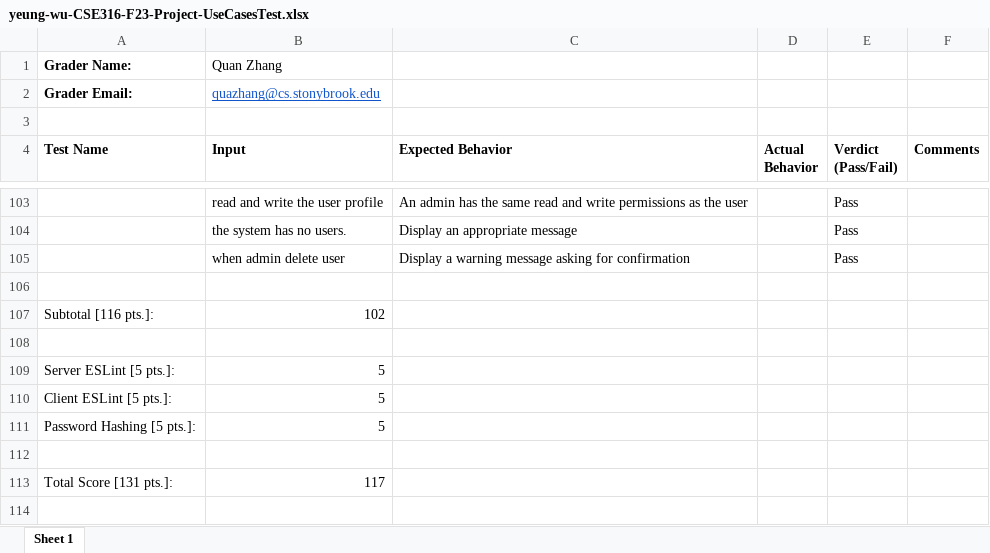
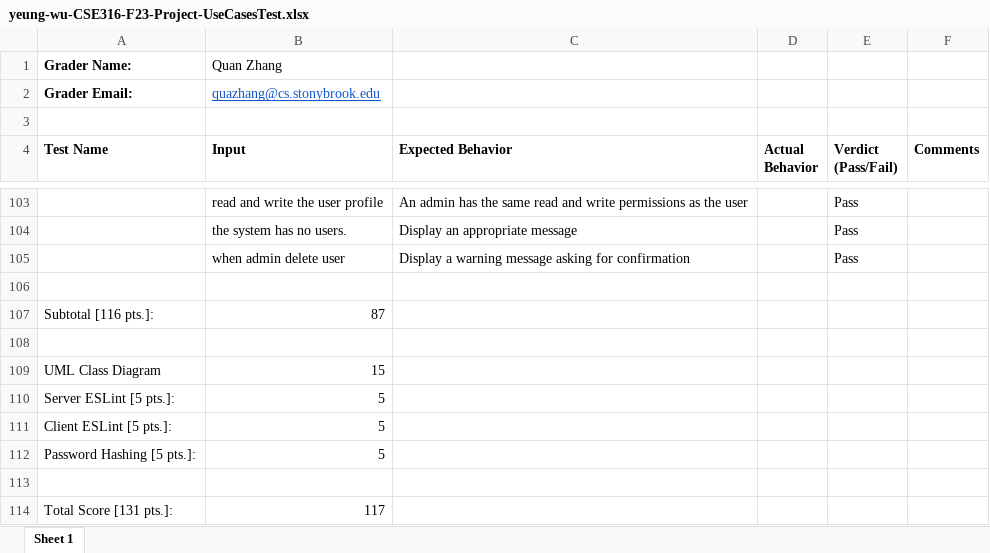
Before and after one commit to WhoThisPerson/FakeStackOverflow, an Excel workbook: yeung-wu-CSE316-F23-Project-UseCasesTest.xlsx, sheet Sheet 1, drawn as a sheet; only a part is shown, gaps mark what is left out; values as stored, in another font and other column widths than the file's, no borders; the diff names each change by its address in the sheet, - before the commit and + after, or states it on an @@ line.

Commit message:
update test cases

```diff
--- a/yeung-wu-CSE316-F23-Project-UseCasesTest.xlsx (sheet Sheet 1)
+++ b/yeung-wu-CSE316-F23-Project-UseCasesTest.xlsx (sheet Sheet 1)
-B107 (Input): 102
+B107 (Input): 87
+row 109: UML Class Diagram | 15
```
